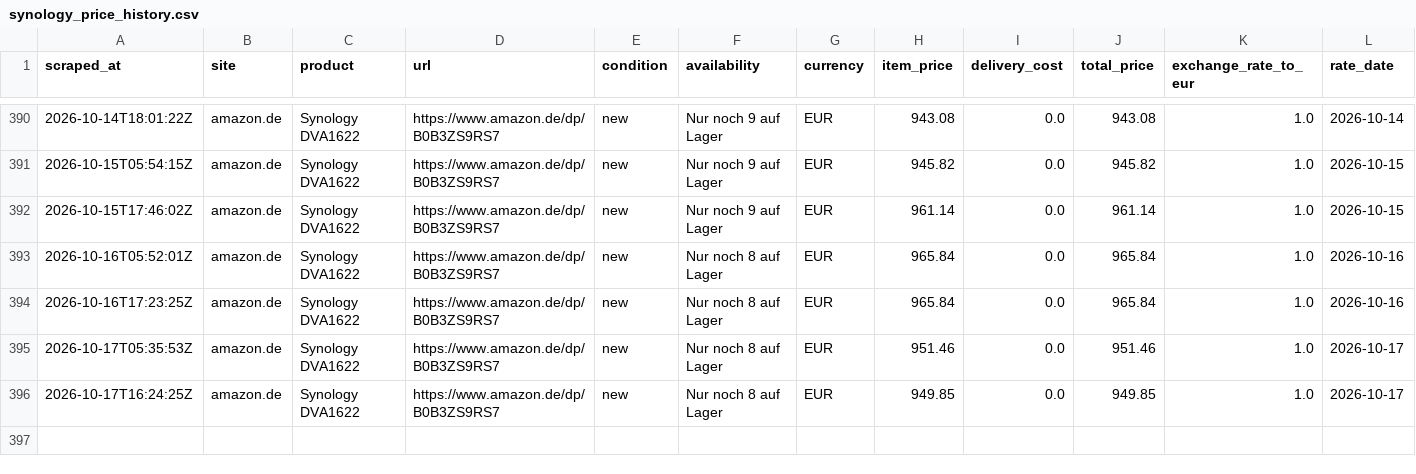
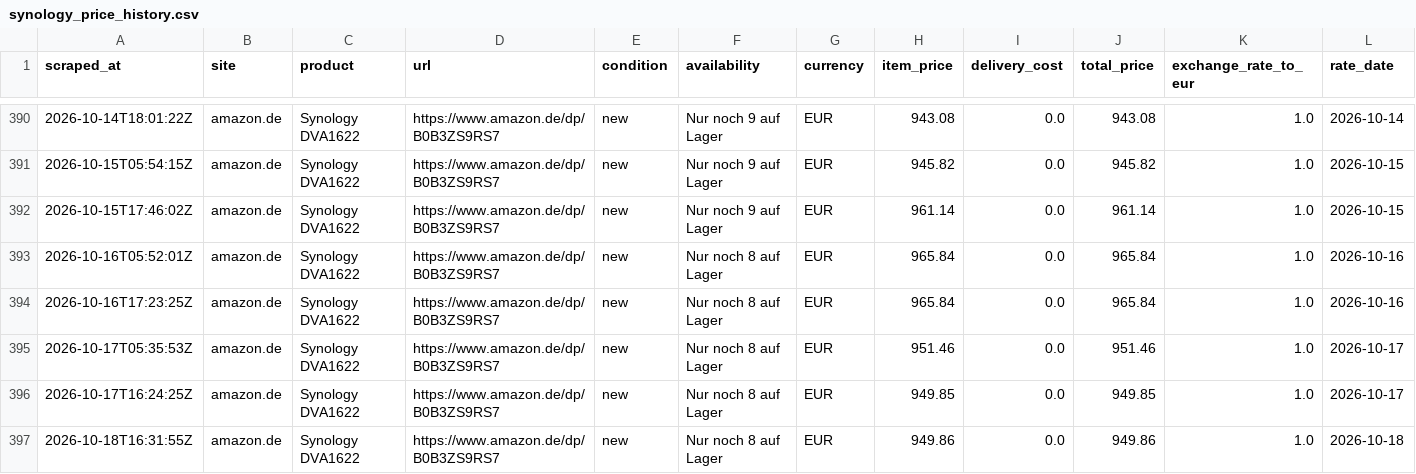
Before and after one commit to matthew-panayiotou/claude-code-web-2, a CSV file: data/synology_price_history.csv, drawn as a sheet; only a part is shown, gaps mark what is left out; rows hold the shown columns only; the diff names each change by its address in the sheet, - before the commit and + after, or states it on an @@ line.

```diff
--- a/data/synology_price_history.csv
+++ b/data/synology_price_history.csv
+row 397: 2026-10-18T16:31:55Z | amazon.de | Synology DVA1622 | https://www.amazon.de/dp/B0B3ZS9RS7 | new | Nur noch 8 auf Lager | EUR | 949.86 | 0.0 | 949.86 | 1.0 | 2026-10-18
```
Also changed, not shown: 1 other file.
